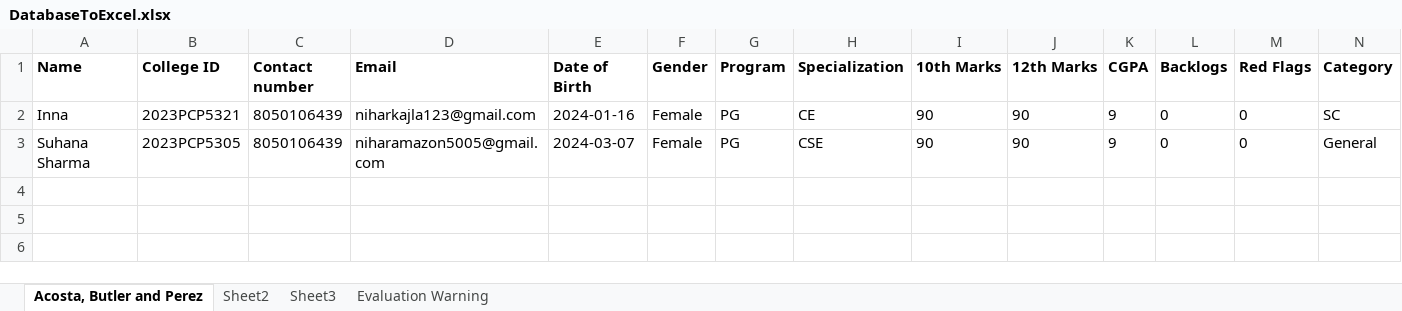
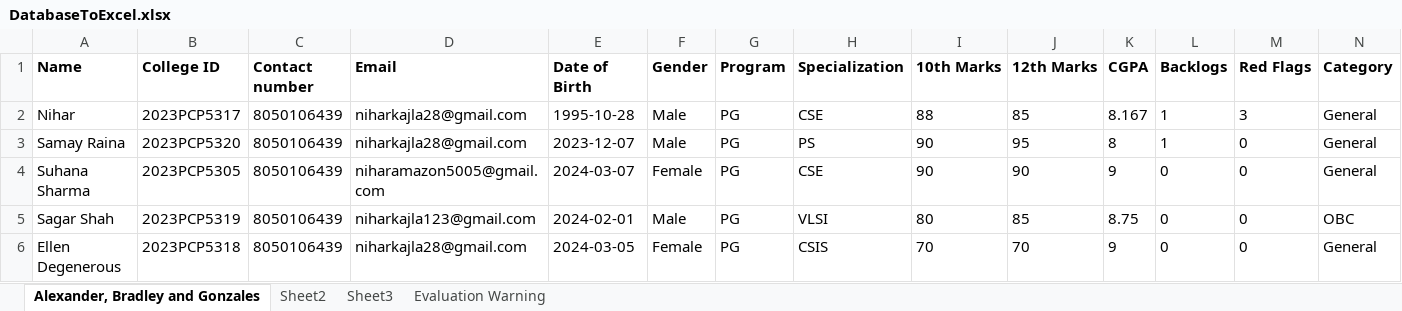
Before and after one commit to niharkajla28/placement_portal, an Excel workbook: DatabaseToExcel.xlsx, sheet Alexander, Bradley and Gonzales, drawn as a sheet; values as stored, in another font and other column widths than the file's, no borders; removed rows and columns are numbered as before the commit, all else as after; the diff names each change by its address in the sheet, - before the commit and + after, or states it on an @@ line.

```diff
--- a/DatabaseToExcel.xlsx (sheet Alexander, Bradley and Gonzales)
+++ b/DatabaseToExcel.xlsx (sheet Alexander, Bradley and Gonzales)
-sheet tab: Acosta, Butler and Perez
+sheet tab: Alexander, Bradley and Gonzales
-row 2: Inna | 2023PCP5321 | 8050106439 | niharkajla123@gmail.com | 2024-01-16 | Female | PG | CE | 90 | 90 | 9 | 0 | 0 | SC
+row 2: Nihar | 2023PCP5317 | 8050106439 | niharkajla28@gmail.com | 1995-10-28 | Male | PG | CSE | 88 | 85 | 8.167 | 1 | 3 | General
+row 3: Samay Raina | 2023PCP5320 | 8050106439 | niharkajla28@gmail.com | 2023-12-07 | Male | PG | PS | 90 | 95 | 8 | 1 | 0 | General
+row 5: Sagar Shah | 2023PCP5319 | 8050106439 | niharkajla123@gmail.com | 2024-02-01 | Male | PG | VLSI | 80 | 85 | 8.75 | 0 | 0 | OBC
+row 6: Ellen Degenerous | 2023PCP5318 | 8050106439 | niharkajla28@gmail.com | 2024-03-05 | Female | PG | CSIS | 70 | 70 | 9 | 0 | 0 | General
```
Also changed, not shown: 2 other files.
